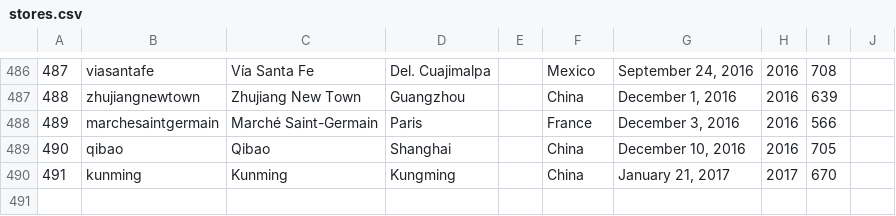
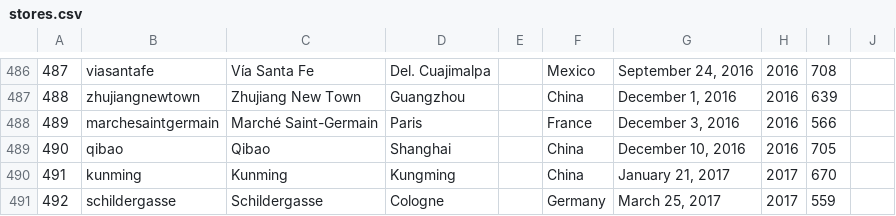
Before and after one commit to thomaspark/applestorefronts, a CSV file: stores.csv, drawn as a sheet; only a part is shown, gaps mark what is left out; the diff names each change by its address in the sheet, - before the commit and + after, or states it on an @@ line.

Commit message:
Added schildergasse

```diff
--- a/stores.csv
+++ b/stores.csv
+row 491: 492 | schildergasse | Schildergasse | Cologne |  | Germany | March 25, 2017 | 2017 | 559
```
